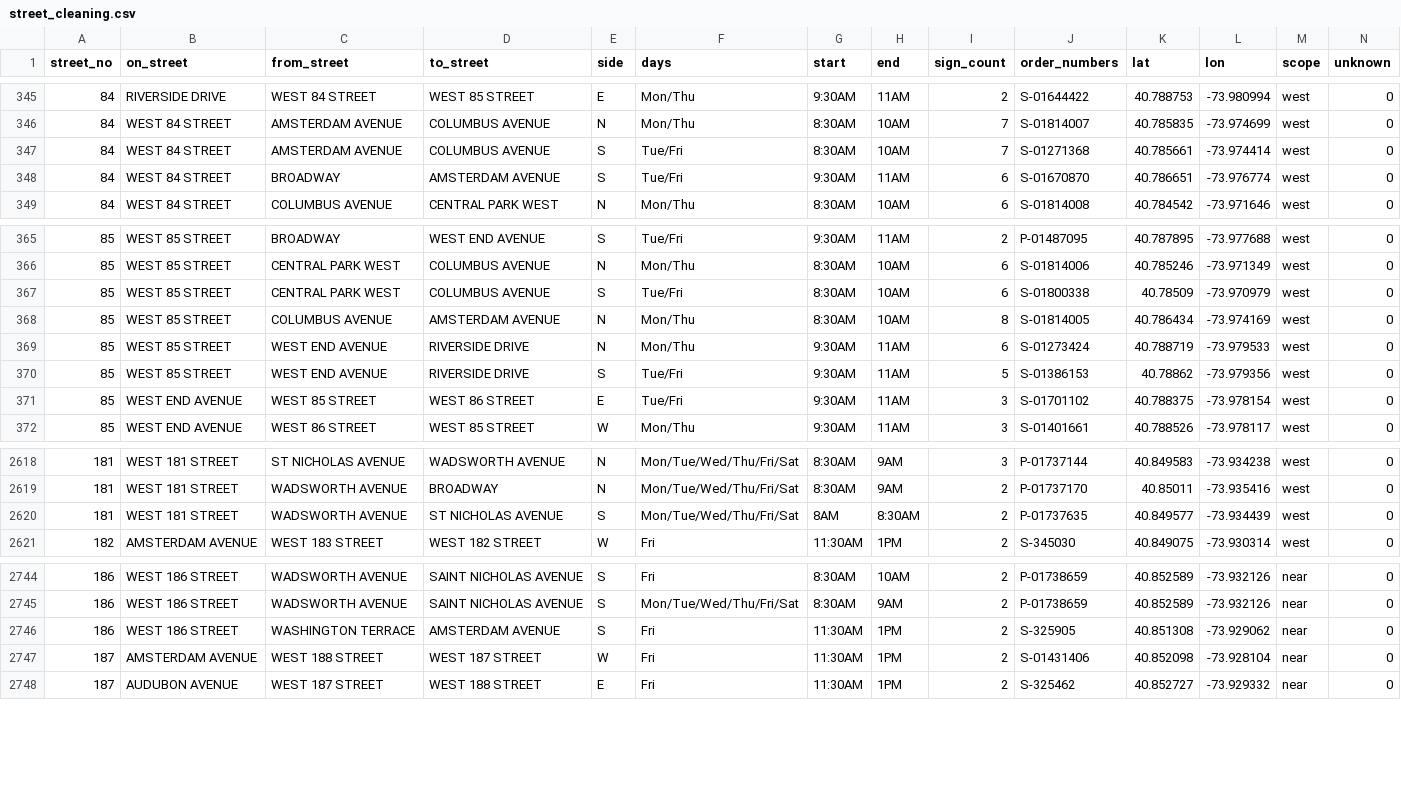
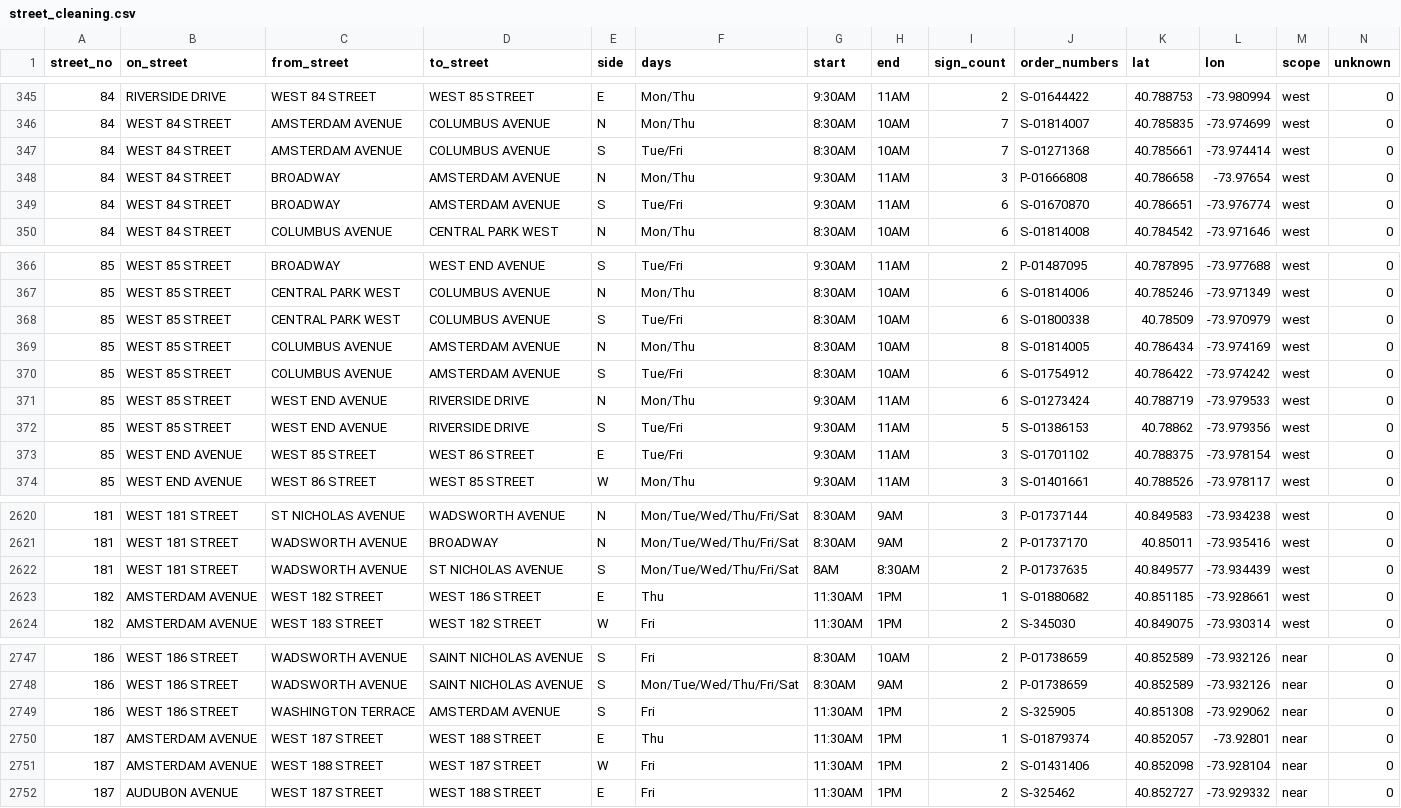
Before and after one commit to brandonbm-creator/nyc-street-parking, a CSV file: data/street_cleaning.csv, drawn as a sheet; only a part is shown, gaps mark what is left out.

```diff
--- a/data/street_cleaning.csv
+++ b/data/street_cleaning.csv
@@ -347,2 +347,3 @@ street_no,on_street,from_street,to_street,side,days,start,end,sign_count,order_n
 84,WEST 84 STREET,AMSTERDAM AVENUE,COLUMBUS AVENUE,S,Tue/Fri,8:30AM,10AM,7,S-01271368,40.785661,-73.974414,west,0
+84,WEST 84 STREET,BROADWAY,AMSTERDAM AVENUE,N,Mon/Thu,9:30AM,11AM,3,P-01666808,40.786658,-73.97654,west,0
 84,WEST 84 STREET,BROADWAY,AMSTERDAM AVENUE,S,Tue/Fri,9:30AM,11AM,6,S-01670870,40.786651,-73.976774,west,0
@@ -368,2 +369,3 @@ street_no,on_street,from_street,to_street,side,days,start,end,sign_count,order_n
 85,WEST 85 STREET,COLUMBUS AVENUE,AMSTERDAM AVENUE,N,Mon/Thu,8:30AM,10AM,8,S-01814005,40.786434,-73.974169,west,0
+85,WEST 85 STREET,COLUMBUS AVENUE,AMSTERDAM AVENUE,S,Tue/Fri,8:30AM,10AM,6,S-01754912,40.786422,-73.974242,west,0
 85,WEST 85 STREET,WEST END AVENUE,RIVERSIDE DRIVE,N,Mon/Thu,9:30AM,11AM,6,S-01273424,40.788719,-73.979533,west,0
@@ -2620,2 +2622,3 @@ street_no,on_street,from_street,to_street,side,days,start,end,sign_count,order_n
 181,WEST 181 STREET,WADSWORTH AVENUE,ST NICHOLAS AVENUE,S,Mon/Tue/Wed/Thu/Fri/Sat,8AM,8:30AM,2,P-01737635,40.849577,-73.934439,west,0
+182,AMSTERDAM AVENUE,WEST 182 STREET,WEST 186 STREET,E,Thu,11:30AM,1PM,1,S-01880682,40.851185,-73.928661,west,0
 182,AMSTERDAM AVENUE,WEST 183 STREET,WEST 182 STREET,W,Fri,11:30AM,1PM,2,S-345030,40.849075,-73.930314,west,0
@@ -2746,2 +2749,3 @@ street_no,on_street,from_street,to_street,side,days,start,end,sign_count,order_n
 186,WEST 186 STREET,WASHINGTON TERRACE,AMSTERDAM AVENUE,S,Fri,11:30AM,1PM,2,S-325905,40.851308,-73.929062,near,0
+187,AMSTERDAM AVENUE,WEST 187 STREET,WEST 188 STREET,E,Thu,11:30AM,1PM,1,S-01879374,40.852057,-73.92801,near,0
 187,AMSTERDAM AVENUE,WEST 188 STREET,WEST 187 STREET,W,Fri,11:30AM,1PM,2,S-01431406,40.852098,-73.928104,near,0
```
Also changed, not shown: 1 other file.
